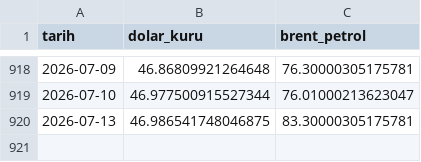
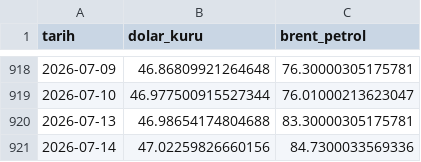
Before and after one commit to Rizakarakaya7/Tarim_pulse_pro, a CSV file: data/silver/macro_data.csv, drawn as a sheet; only a part is shown, gaps mark what is left out.

```diff
--- a/data/silver/macro_data.csv
+++ b/data/silver/macro_data.csv
@@ -919,2 +919,3 @@ tarih,dolar_kuru,brent_petrol
 2026-07-10,46.977500915527344,76.01000213623047
-2026-07-13,46.986541748046875,83.30000305175781
+2026-07-13,46.98654174804688,83.30000305175781
+2026-07-14,47.02259826660156,84.7300033569336
```
Also changed, not shown: 1 other file.
